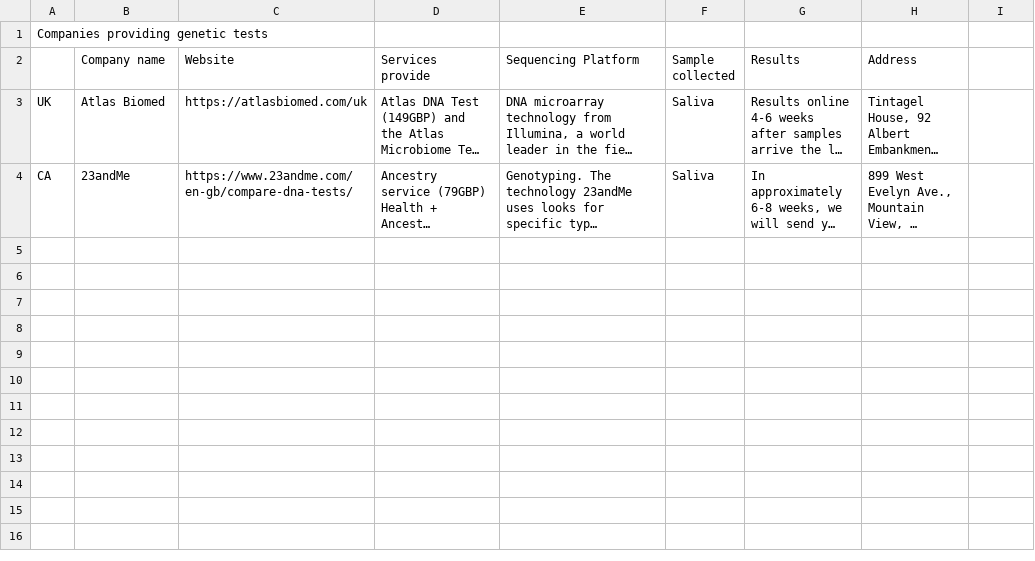
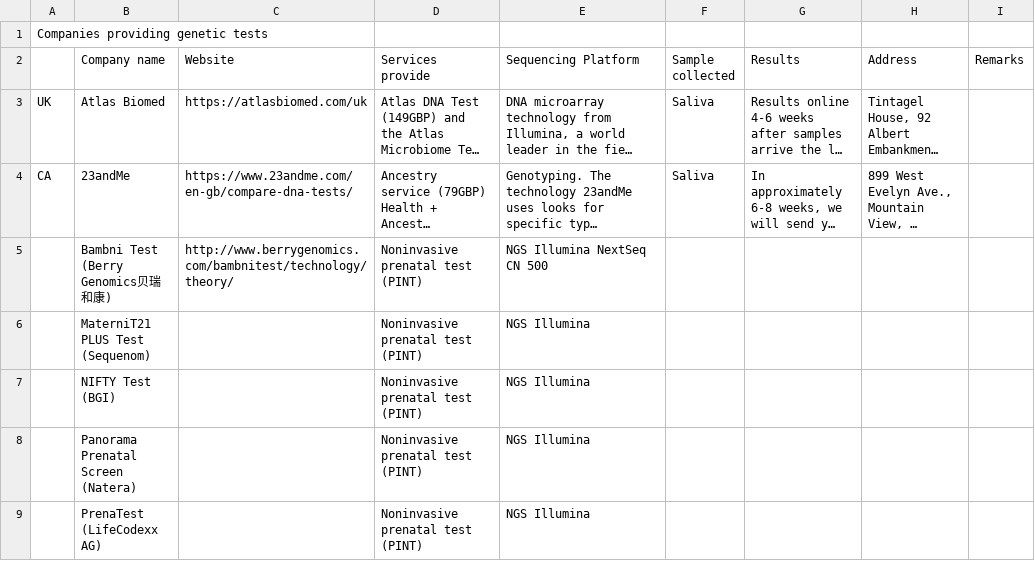
Before and after one commit to ywc29/disorder-notes, a CSV file: spreadsheets/Genetic test kits.Companies providing genetic tests.csv, drawn as a sheet; only a part is shown; long unchanged cells end in …; the diff covers the shown part only; the diff names each change by its address in the sheet, - before the commit and + after, or states it on an @@ line.

```diff
--- a/spreadsheets/Genetic test kits.Companies providing genetic tests.csv
+++ b/spreadsheets/Genetic test kits.Companies providing genetic tests.csv
-I2: (empty)
+I2: Remarks
+row 5:  | Bambni Test (Berry Genomics贝瑞和康) | http://www.berrygenomics.com/bambnitest/technology/theory/ | Noninvasive prenatal test (PINT) | NGS Illumina NextSeq CN 500
+row 6:  | MaterniT21 PLUS Test (Sequenom) |  | Noninvasive prenatal test (PINT) | NGS Illumina
+row 7:  | NIFTY Test (BGI) |  | Noninvasive prenatal test (PINT) | NGS Illumina
+row 8:  | Panorama Prenatal Screen (Natera) |  | Noninvasive prenatal test (PINT) | NGS Illumina
+row 9:  | PrenaTest (LifeCodexx AG) |  | Noninvasive prenatal test (PINT) | NGS Illumina
```
Also changed, not shown: 5 added rows elsewhere in this file, 8 other files.
